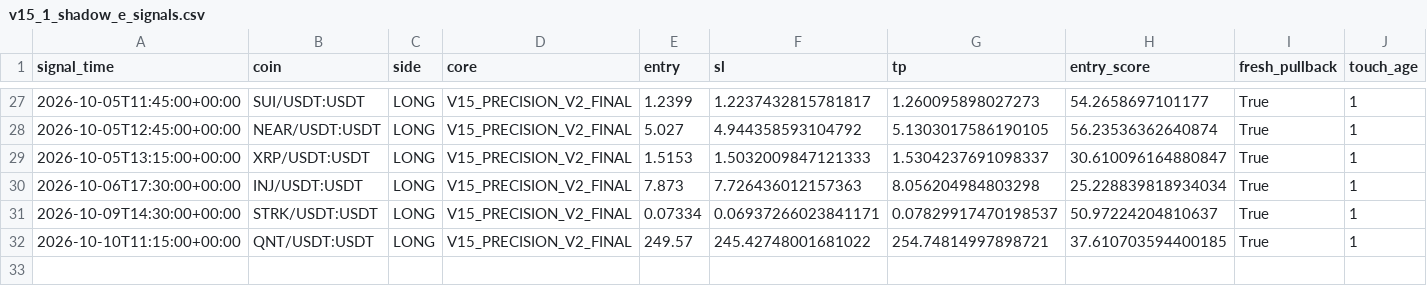
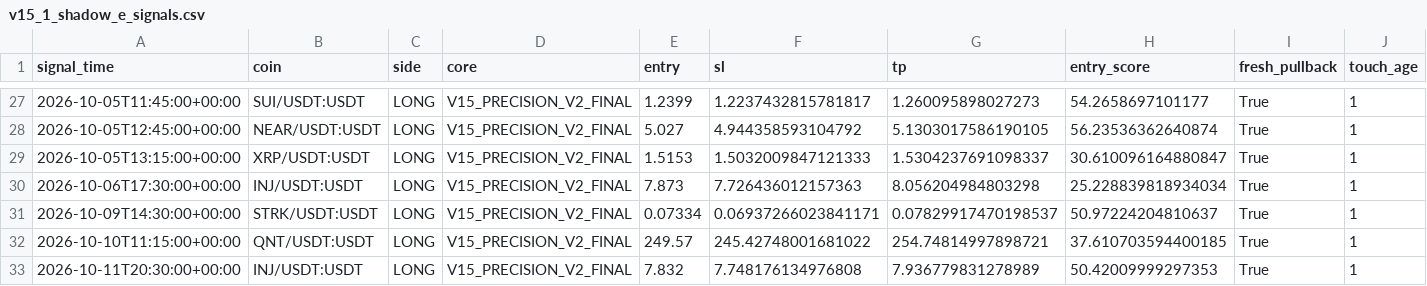
Before and after one commit to samesameagro-droid/sam-edge-v15-v8i, a CSV file: v15_1_shadow_e_signals.csv, drawn as a sheet; only a part is shown, gaps mark what is left out; rows hold the shown columns only; the diff names each change by its address in the sheet, - before the commit and + after, or states it on an @@ line.

```diff
--- a/v15_1_shadow_e_signals.csv
+++ b/v15_1_shadow_e_signals.csv
+row 33: 2026-10-11T20:30:00+00:00 | INJ/USDT:USDT | LONG | V15_PRECISION_V2_FINAL | 7.832 | 7.748176134976808 | 7.936779831278989 | 50.42009999297353 | True | 1
```
Also changed, not shown: paper_v15_trades_v2.csv, 9 other files.
